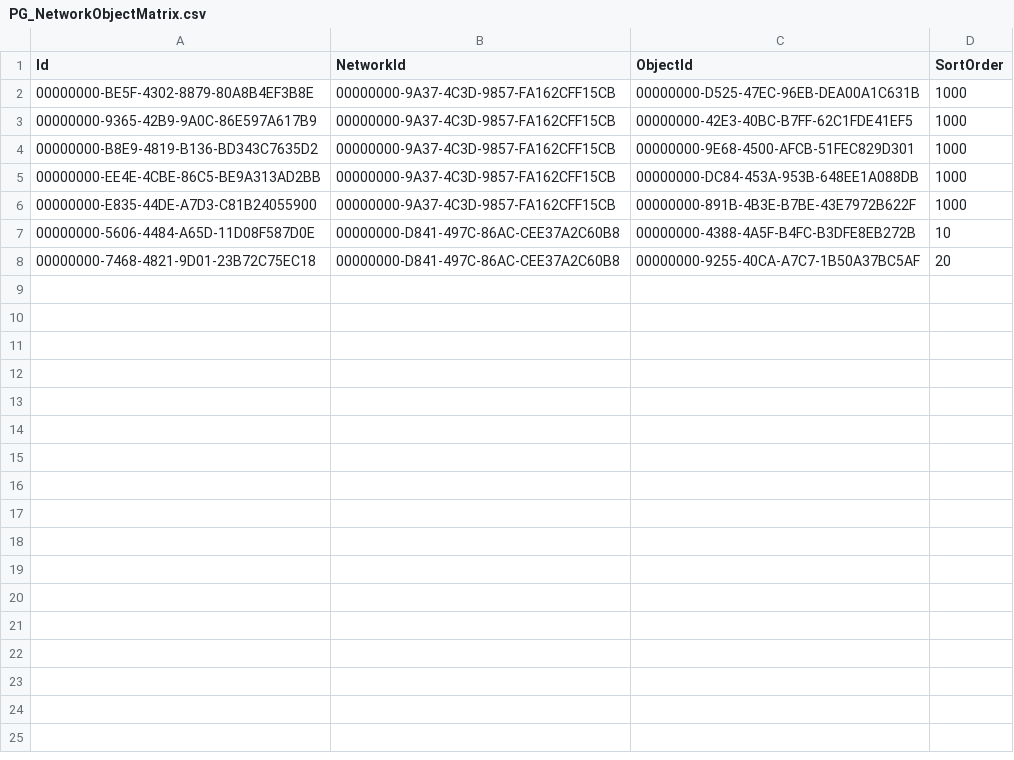
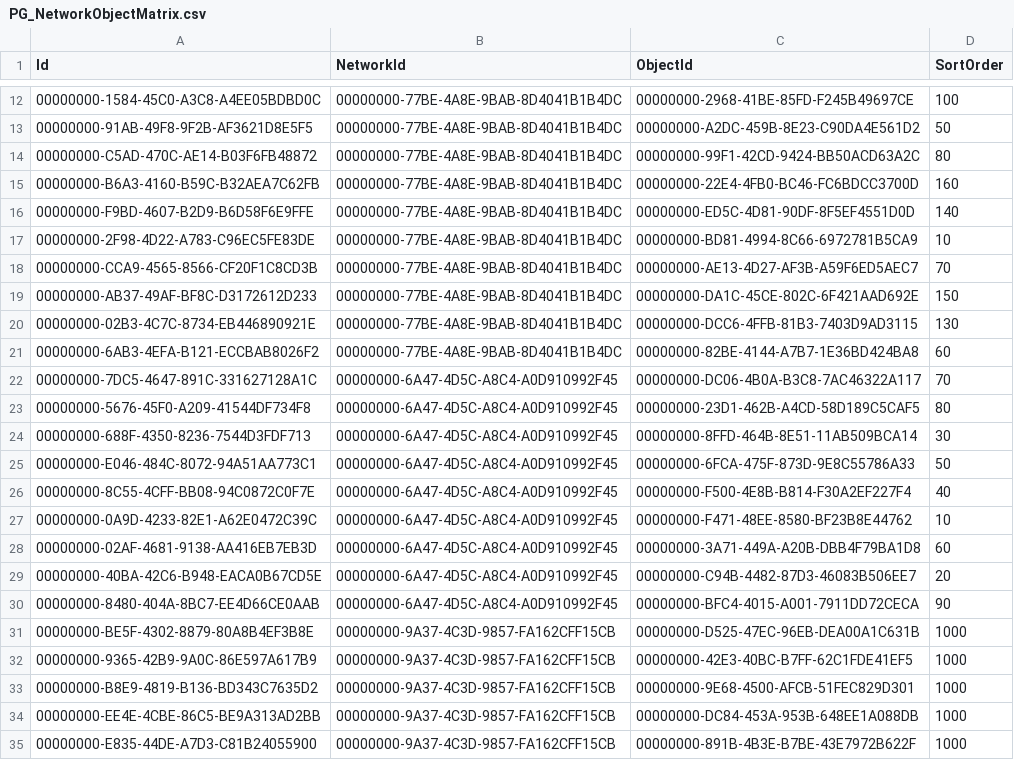
Before and after one commit to Gobling/PathoGateTestData, a CSV file: PG_NetworkObjectMatrix.csv, drawn as a sheet; only a part is shown, gaps mark what is left out; the shorter side is filled out with more unchanged rows; the diff covers the shown part only; the diff names each change by its address in the sheet, - before the commit and + after, or states it on an @@ line.

Commit message:
adding access to images 7

```diff
--- a/PG_NetworkObjectMatrix.csv
+++ b/PG_NetworkObjectMatrix.csv
+row 12: 00000000-1584-45C0-A3C8-A4EE05BDBD0C | 00000000-77BE-4A8E-9BAB-8D4041B1B4DC | 00000000-2968-41BE-85FD-F245B49697CE | 100
+row 13: 00000000-91AB-49F8-9F2B-AF3621D8E5F5 | 00000000-77BE-4A8E-9BAB-8D4041B1B4DC | 00000000-A2DC-459B-8E23-C90DA4E561D2 | 50
+row 14: 00000000-C5AD-470C-AE14-B03F6FB48872 | 00000000-77BE-4A8E-9BAB-8D4041B1B4DC | 00000000-99F1-42CD-9424-BB50ACD63A2C | 80
+row 15: 00000000-B6A3-4160-B59C-B32AEA7C62FB | 00000000-77BE-4A8E-9BAB-8D4041B1B4DC | 00000000-22E4-4FB0-BC46-FC6BDCC3700D | 160
+row 16: 00000000-F9BD-4607-B2D9-B6D58F6E9FFE | 00000000-77BE-4A8E-9BAB-8D4041B1B4DC | 00000000-ED5C-4D81-90DF-8F5EF4551D0D | 140
+row 17: 00000000-2F98-4D22-A783-C96EC5FE83DE | 00000000-77BE-4A8E-9BAB-8D4041B1B4DC | 00000000-BD81-4994-8C66-6972781B5CA9 | 10
+row 18: 00000000-CCA9-4565-8566-CF20F1C8CD3B | 00000000-77BE-4A8E-9BAB-8D4041B1B4DC | 00000000-AE13-4D27-AF3B-A59F6ED5AEC7 | 70
+row 19: 00000000-AB37-49AF-BF8C-D3172612D233 | 00000000-77BE-4A8E-9BAB-8D4041B1B4DC | 00000000-DA1C-45CE-802C-6F421AAD692E | 150
+row 20: 00000000-02B3-4C7C-8734-EB446890921E | 00000000-77BE-4A8E-9BAB-8D4041B1B4DC | 00000000-DCC6-4FFB-81B3-7403D9AD3115 | 130
+row 21: 00000000-6AB3-4EFA-B121-ECCBAB8026F2 | 00000000-77BE-4A8E-9BAB-8D4041B1B4DC | 00000000-82BE-4144-A7B7-1E36BD424BA8 | 60
+row 22: 00000000-7DC5-4647-891C-331627128A1C | 00000000-6A47-4D5C-A8C4-A0D910992F45 | 00000000-DC06-4B0A-B3C8-7AC46322A117 | 70
+row 23: 00000000-5676-45F0-A209-41544DF734F8 | 00000000-6A47-4D5C-A8C4-A0D910992F45 | 00000000-23D1-462B-A4CD-58D189C5CAF5 | 80
+row 24: 00000000-688F-4350-8236-7544D3FDF713 | 00000000-6A47-4D5C-A8C4-A0D910992F45 | 00000000-8FFD-464B-8E51-11AB509BCA14 | 30
+row 25: 00000000-E046-484C-8072-94A51AA773C1 | 00000000-6A47-4D5C-A8C4-A0D910992F45 | 00000000-6FCA-475F-873D-9E8C55786A33 | 50
+row 26: 00000000-8C55-4CFF-BB08-94C0872C0F7E | 00000000-6A47-4D5C-A8C4-A0D910992F45 | 00000000-F500-4E8B-B814-F30A2EF227F4 | 40
+row 27: 00000000-0A9D-4233-82E1-A62E0472C39C | 00000000-6A47-4D5C-A8C4-A0D910992F45 | 00000000-F471-48EE-8580-BF23B8E44762 | 10
+row 28: 00000000-02AF-4681-9138-AA416EB7EB3D | 00000000-6A47-4D5C-A8C4-A0D910992F45 | 00000000-3A71-449A-A20B-DBB4F79BA1D8 | 60
+row 29: 00000000-40BA-42C6-B948-EACA0B67CD5E | 00000000-6A47-4D5C-A8C4-A0D910992F45 | 00000000-C94B-4482-87D3-46083B506EE7 | 20
+row 30: 00000000-8480-404A-8BC7-EE4D66CE0AAB | 00000000-6A47-4D5C-A8C4-A0D910992F45 | 00000000-BFC4-4015-A001-7911DD72CECA | 90
```
Also changed, not shown: 25 added rows elsewhere in this file.
